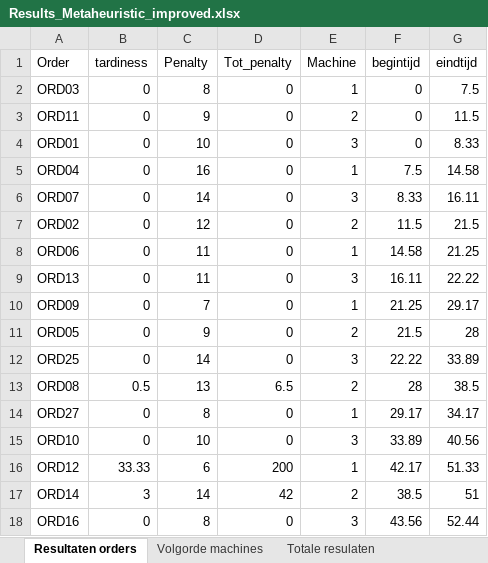
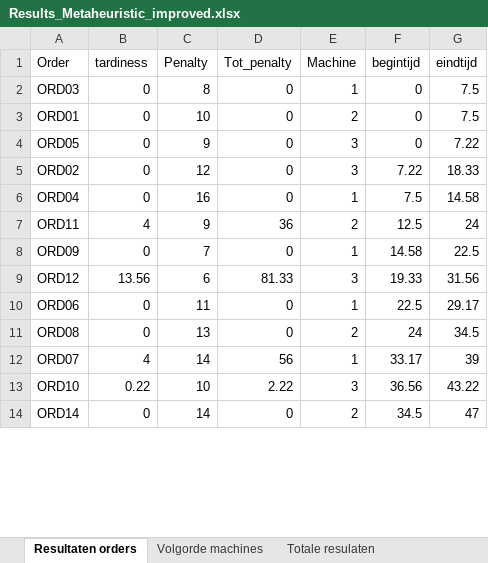
Before and after one commit to FeevanZoghel/OR5, an Excel workbook: Results_Metaheuristic_improved.xlsx, sheet Resultaten orders, drawn as a sheet; only a part is shown; values as stored, in another font and other column widths than the file's, no borders; removed rows and columns are numbered as before the commit, all else as after; the diff covers the shown part only; the diff names each change by its address in the sheet, - before the commit and + after, or states it on an @@ line.

```diff
--- a/Results_Metaheuristic_improved.xlsx (sheet Resultaten orders)
+++ b/Results_Metaheuristic_improved.xlsx (sheet Resultaten orders)
-row 3: ORD11 | 0 | 9 | 0 | 2 | 0 | 11.5
-E3 (Machine): 3
+E3 (Machine): 2
-G3 (eindtijd): 8.33
+G3 (eindtijd): 7.5
+row 4: ORD05 | 0 | 9 | 0 | 3 | 0 | 7.22
+row 5: ORD02 | 0 | 12 | 0 | 3 | 7.22 | 18.33
-row 6: ORD07 | 0 | 14 | 0 | 3 | 8.33 | 16.11
-row 7: ORD02 | 0 | 12 | 0 | 2 | 11.5 | 21.5
-row 8: ORD06 | 0 | 11 | 0 | 1 | 14.58 | 21.25
-row 9: ORD13 | 0 | 11 | 0 | 3 | 16.11 | 22.22
+row 7: ORD11 | 4 | 9 | 36 | 2 | 12.5 | 24
-F8 (begintijd): 21.25
+F8 (begintijd): 14.58
-G8 (eindtijd): 29.17
+G8 (eindtijd): 22.5
-row 11: ORD05 | 0 | 9 | 0 | 2 | 21.5 | 28
-row 12: ORD25 | 0 | 14 | 0 | 3 | 22.22 | 33.89
+row 9: ORD12 | 13.56 | 6 | 81.33 | 3 | 19.33 | 31.56
+row 10: ORD06 | 0 | 11 | 0 | 1 | 22.5 | 29.17
-B11 (tardiness): 0.5
+B11 (tardiness): 0
-D11 (Tot_penalty): 6.5
+D11 (Tot_penalty): 0
-F11 (begintijd): 28
+F11 (begintijd): 24
-G11 (eindtijd): 38.5
+G11 (eindtijd): 34.5
-row 14: ORD27 | 0 | 8 | 0 | 1 | 29.17 | 34.17
+row 12: ORD07 | 4 | 14 | 56 | 1 | 33.17 | 39
-B13 (tardiness): 0
+B13 (tardiness): 0.22
-D13 (Tot_penalty): 0
+D13 (Tot_penalty): 2.22
-F13 (begintijd): 33.89
+F13 (begintijd): 36.56
-G13 (eindtijd): 40.56
+G13 (eindtijd): 43.22
-row 16: ORD12 | 33.33 | 6 | 200 | 1 | 42.17 | 51.33
-B14 (tardiness): 3
+B14 (tardiness): 0
-D14 (Tot_penalty): 42
+D14 (Tot_penalty): 0
-F14 (begintijd): 38.5
+F14 (begintijd): 34.5
-G14 (eindtijd): 51
+G14 (eindtijd): 47
-row 18: ORD16 | 0 | 8 | 0 | 3 | 43.56 | 52.44
```
Also changed, not shown: 10 added rows, 6 removed rows and 17 edited cells elsewhere in this sheet, sheet Volgorde machines, sheet Totale resulaten, Results_Metaheuristic.xlsx, Results_greedy.xlsx, 1 other file.
